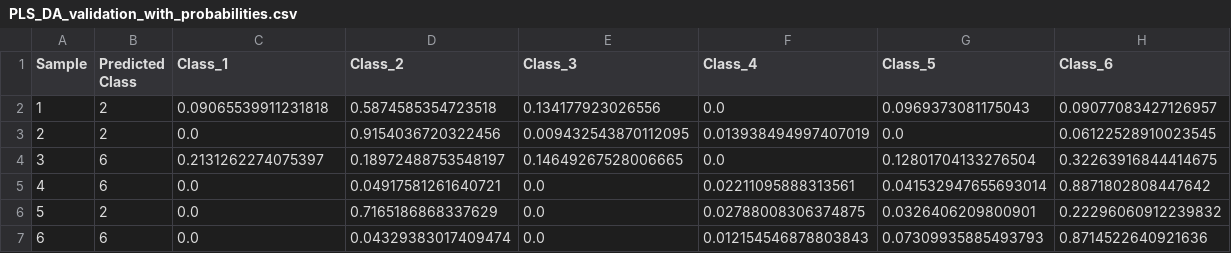
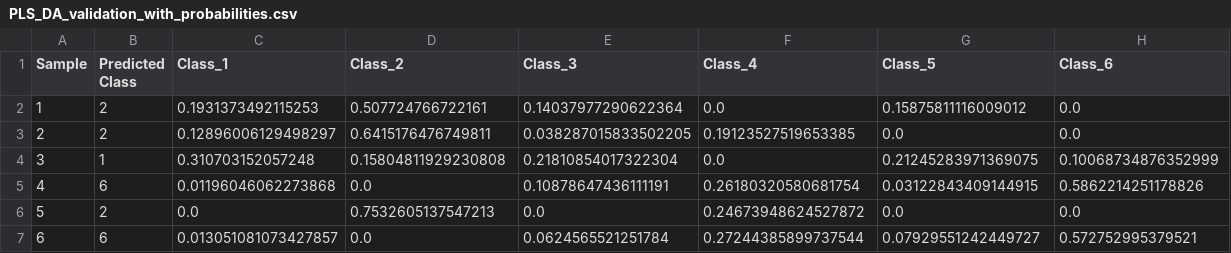
Before and after one commit to dshirya/Supervised-ML-tool, a CSV file: outputs/PLS_DA/validation/PLS_DA_validation_with_probabilities.csv, drawn as a sheet.

```diff
--- a/outputs/PLS_DA/validation/PLS_DA_validation_with_probabilities.csv
+++ b/outputs/PLS_DA/validation/PLS_DA_validation_with_probabilities.csv
@@ -1,7 +1,7 @@
 Sample,Predicted Class,Class_1,Class_2,Class_3,Class_4,Class_5,Class_6
-1,2,0.09065539911231818,0.5874585354723518,0.134177923026556,0.0,0.0969373081175043,0.09077083427126957
-2,2,0.0,0.9154036720322456,0.009432543870112095,0.013938494997407019,0.0,0.06122528910023545
-3,6,0.2131262274075397,0.18972488753548197,0.14649267528006665,0.0,0.12801704133276504,0.32263916844414675
-4,6,0.0,0.04917581261640721,0.0,0.02211095888313561,0.041532947655693014,0.8871802808447642
-5,2,0.0,0.7165186868337629,0.0,0.02788008306374875,0.0326406209800901,0.22296060912239832
-6,6,0.0,0.04329383017409474,0.0,0.012154546878803843,0.07309935885493793,0.8714522640921636
+1,2,0.1931373492115253,0.507724766722161,0.14037977290622364,0.0,0.15875811116009012,0.0
+2,2,0.12896006129498297,0.6415176476749811,0.038287015833502205,0.19123527519653385,0.0,0.0
+3,1,0.310703152057248,0.15804811929230808,0.21810854017322304,0.0,0.21245283971369075,0.10068734876352999
+4,6,0.01196046062273868,0.0,0.10878647436111191,0.26180320580681754,0.03122843409144915,0.5862214251178826
+5,2,0.0,0.7532605137547213,0.0,0.24673948624527872,0.0,0.0
+6,6,0.013051081073427857,0.0,0.0624565521251784,0.27244385899737544,0.07929551242449727,0.572752995379521
```
Also changed, not shown: outputs/PLS_DA/training/PLS_DA_n_analysis.csv, outputs/SVM/training/SVM_report.csv, 8 other files.
